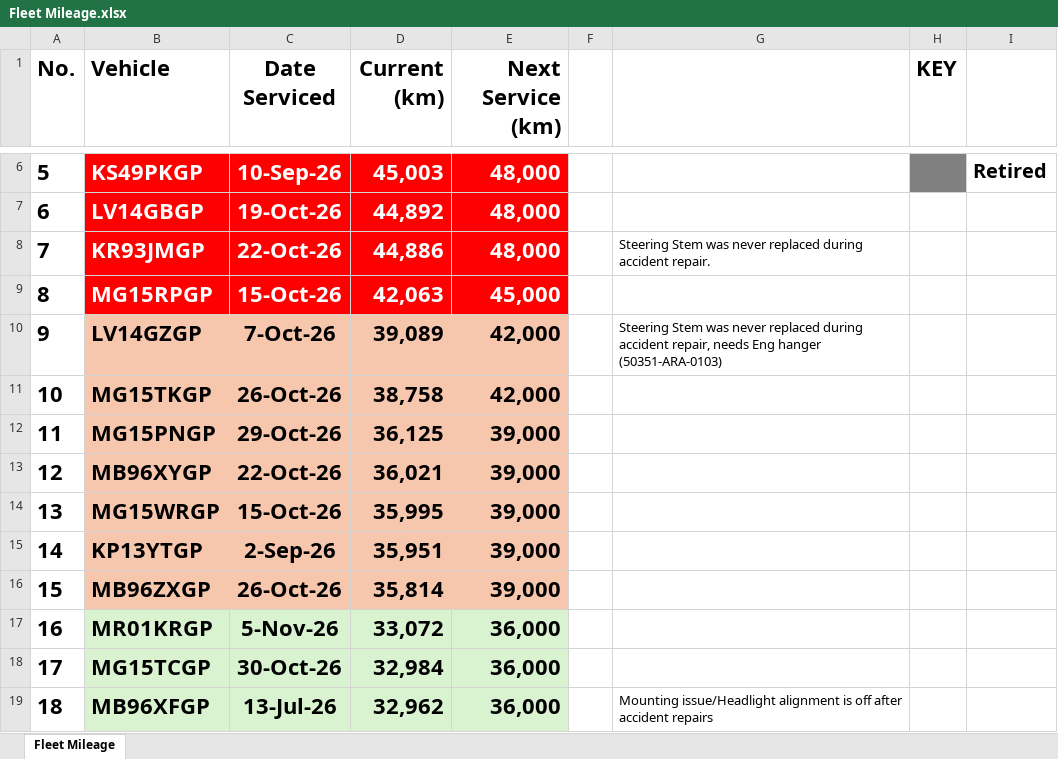
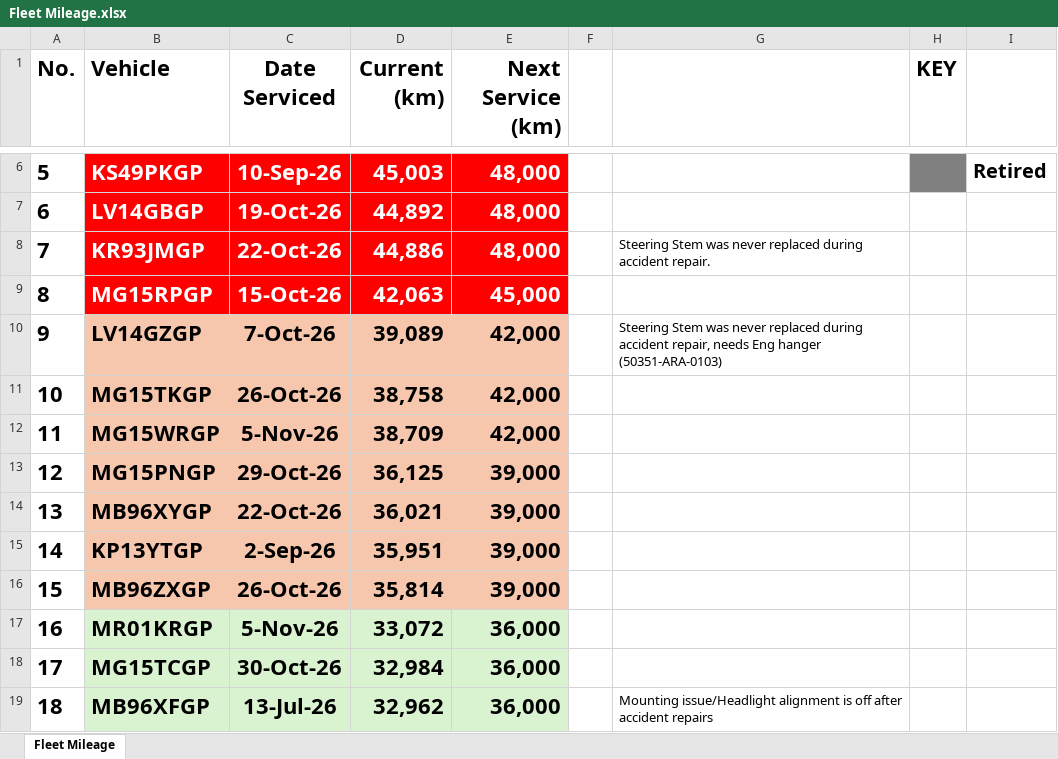
Before and after one commit to cloudlint/MobilityFleet, an Excel workbook: Fleet Mileage.xlsx, sheet Fleet Mileage, drawn as a sheet; only a part is shown, gaps mark what is left out; values as stored, in another font and other column widths than the file's, no borders; removed rows and columns are numbered as before the commit, all else as after; the diff names each change by its address in the sheet, - before the commit and + after, or states it on an @@ line.

```diff
--- a/Fleet Mileage.xlsx (sheet Fleet Mileage)
+++ b/Fleet Mileage.xlsx (sheet Fleet Mileage)
+row 12: 11 | MG15WRGP | 5-Nov-26 | 38,709 | 42,000
@@ column A (No.) renumbered between rows 13 and 14 @@
-row 14: 13 | MG15WRGP | 15-Oct-26 | 35,995 | 39,000
```
Also changed, not shown: 1 other file.
